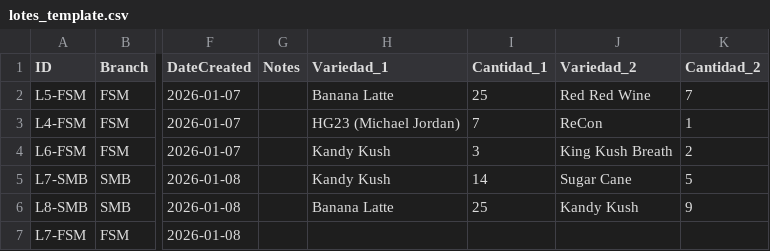
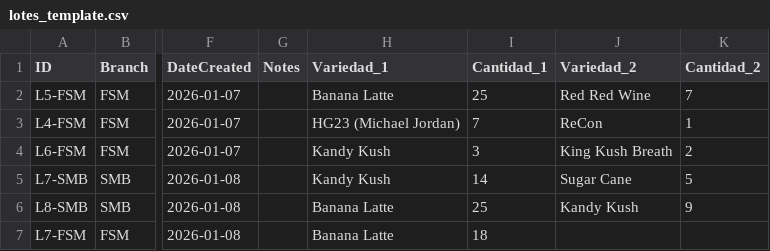
Before and after one commit to ALi3naTEd0/control_lotes, a CSV file: lotes_template.csv, drawn as a sheet; only a part is shown, gaps mark what is left out; the diff names each change by its address in the sheet, - before the commit and + after, or states it on an @@ line.

Commit message:
Actualización lotes - 2026-01-08 18:53

```diff
--- a/lotes_template.csv
+++ b/lotes_template.csv
-H7 (Variedad_1): (empty)
+H7 (Variedad_1): Banana Latte
-I7 (Cantidad_1): (empty)
+I7 (Cantidad_1): 18
```
